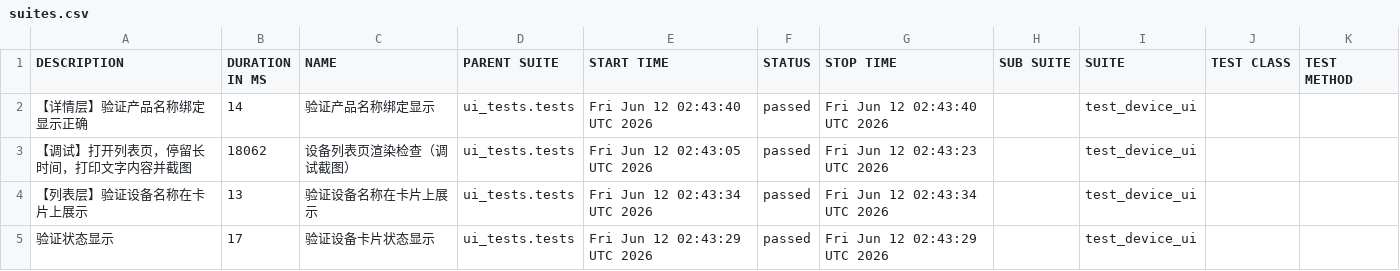
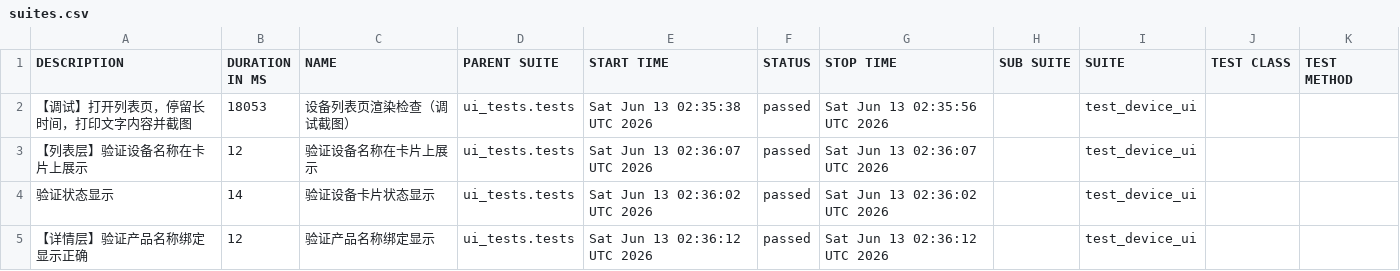
Before and after one commit to piaqiahia/iot-test-framework, a CSV file: ui-report/data/suites.csv, drawn as a sheet.

```diff
--- a/ui-report/data/suites.csv
+++ b/ui-report/data/suites.csv
@@ -1,5 +1,5 @@
 "DESCRIPTION","DURATION IN MS","NAME","PARENT SUITE","START TIME","STATUS","STOP TIME","SUB SUITE","SUITE","TEST CLASS","TEST METHOD"
-"【详情层】验证产品名称绑定显示正确","14","验证产品名称绑定显示","ui_tests.tests","Fri Jun 12 02:43:40 UTC 2026","passed","Fri Jun 12 02:43:40 UTC 2026","","test_device_ui","",""
-"【调试】打开列表页，停留长时间，打印文字内容并截图","18062","设备列表页渲染检查（调试截图）","ui_tests.tests","Fri Jun 12 02:43:05 UTC 2026","passed","Fri Jun 12 02:43:23 UTC 2026","","test_device_ui","",""
-"【列表层】验证设备名称在卡片上展示","13","验证设备名称在卡片上展示","ui_tests.tests","Fri Jun 12 02:43:34 UTC 2026","passed","Fri Jun 12 02:43:34 UTC 2026","","test_device_ui","",""
-"验证状态显示","17","验证设备卡片状态显示","ui_tests.tests","Fri Jun 12 02:43:29 UTC 2026","passed","Fri Jun 12 02:43:29 UTC 2026","","test_device_ui","",""
+"【调试】打开列表页，停留长时间，打印文字内容并截图","18053","设备列表页渲染检查（调试截图）","ui_tests.tests","Sat Jun 13 02:35:38 UTC 2026","passed","Sat Jun 13 02:35:56 UTC 2026","","test_device_ui","",""
+"【列表层】验证设备名称在卡片上展示","12","验证设备名称在卡片上展示","ui_tests.tests","Sat Jun 13 02:36:07 UTC 2026","passed","Sat Jun 13 02:36:07 UTC 2026","","test_device_ui","",""
+"验证状态显示","14","验证设备卡片状态显示","ui_tests.tests","Sat Jun 13 02:36:02 UTC 2026","passed","Sat Jun 13 02:36:02 UTC 2026","","test_device_ui","",""
+"【详情层】验证产品名称绑定显示正确","12","验证产品名称绑定显示","ui_tests.tests","Sat Jun 13 02:36:12 UTC 2026","passed","Sat Jun 13 02:36:12 UTC 2026","","test_device_ui","",""
```
Also changed, not shown: 19 other files.
